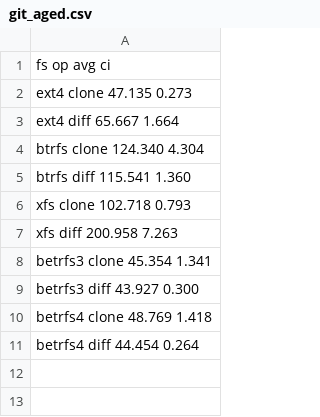
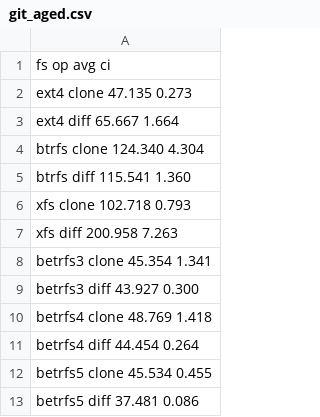
Before and after one commit to zhanyang/dissertation, a CSV file: data/git_aged.csv, drawn as a sheet; the diff names each change by its address in the sheet, - before the commit and + after, or states it on an @@ line.

```diff
--- a/data/git_aged.csv
+++ b/data/git_aged.csv
+row 12: betrfs5 clone 45.534 0.455
+row 13: betrfs5 diff 37.481 0.086
```
Also changed, not shown: data/raw/dir_rename_aged.csv, data/raw/git_aged.csv, 8 other files.
